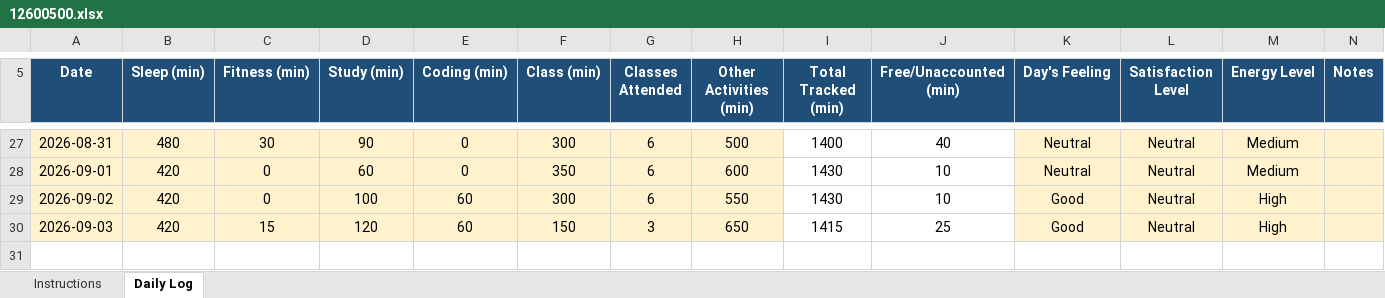
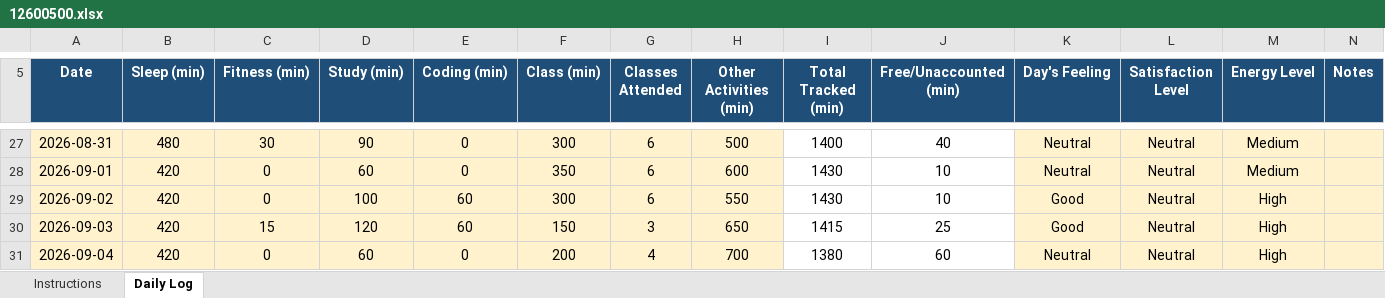
Before and after one commit to Ajaj0000/cap776, an Excel workbook: 12600500.xlsx, sheet Daily Log, drawn as a sheet; only a part is shown, gaps mark what is left out; values as stored, in another font and other column widths than the file's, no borders; conditional formats not drawn; the diff names each change by its address in the sheet, - before the commit and + after, or states it on an @@ line.

Commit message:
04-sep-2026

```diff
--- a/12600500.xlsx (sheet Daily Log)
+++ b/12600500.xlsx (sheet Daily Log)
+row 31: 2026-09-04 | 420 | 0 | 60 | 0 | 200 | 4 | 700 | 1380 | 60 | Neutral | Neutral | High
```
